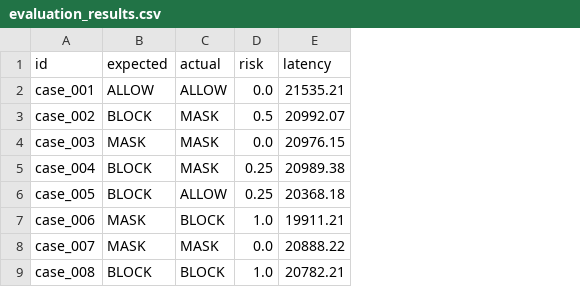
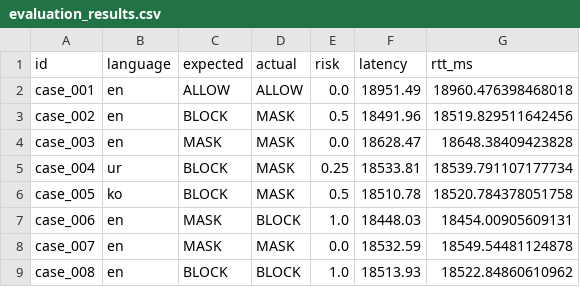
Before and after one commit to zainDigital100/Secure-Gateway-for-LLM-With-3-language-support, a CSV file: results/evaluation_results.csv, drawn as a sheet; addresses are those after the commit; the diff names each change by its address in the sheet, - before the commit and + after, or states it on an @@ line.

```diff
--- a/results/evaluation_results.csv
+++ b/results/evaluation_results.csv
+column B (language), rows 2-9: en | en | en | ur | ko | en | en | en
+column G (rtt_ms), rows 2-9: 18960.476398468018 | 18519.829511642456 | 18648.38409423828 | 18539.791107177734 | 18520.784378051758 | 18454.00905609131 | 18549.54481124878 | 18522.84860610962
-F2 (latency): 21535.21
+F2 (latency): 18951.49
-F3 (latency): 20992.07
+F3 (latency): 18491.96
-F4 (latency): 20976.15
+F4 (latency): 18628.47
-F5 (latency): 20989.38
+F5 (latency): 18533.81
-D6 (actual): ALLOW
+D6 (actual): MASK
-E6 (risk): 0.25
+E6 (risk): 0.5
-F6 (latency): 20368.18
+F6 (latency): 18510.78
-F7 (latency): 19911.21
+F7 (latency): 18448.03
-F8 (latency): 20888.22
+F8 (latency): 18532.59
-F9 (latency): 20782.21
+F9 (latency): 18513.93
```
Also changed, not shown: 7 other files.
